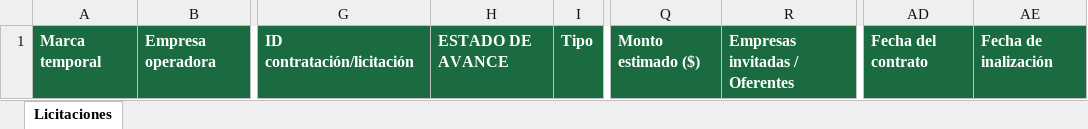
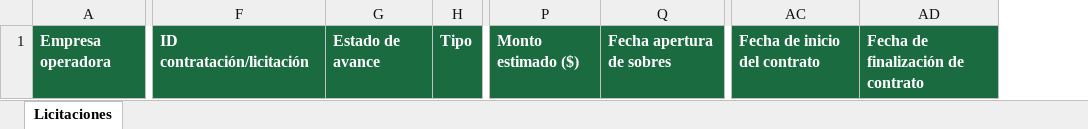
Before and after one commit to unizarhector-hub/relevamiento-rionegro, an Excel workbook: Licitaciones.xlsx, sheet Licitaciones, drawn as a sheet; only a part is shown, gaps mark what is left out; values as stored, in another font and other column widths than the file's, no borders; removed rows and columns are numbered as before the commit, all else as after; the diff names each change by its address in the sheet, - before the commit and + after, or states it on an @@ line.

Commit message:
Add files via upload

```diff
--- a/Licitaciones.xlsx (sheet Licitaciones)
+++ b/Licitaciones.xlsx (sheet Licitaciones)
-column A, row 1: Marca temporal
-column H, row 1: ESTADO DE AVANCE
+column G, row 1: Estado de avance
-column R, row 1: Empresas invitadas / Oferentes
+column Q, row 1: Fecha apertura de sobres
-column AD, row 1: Fecha del contrato
-column AE, row 1: Fecha de inalización
+column AC, row 1: Fecha de inicio del contrato
+column AD, row 1: Fecha de finalización de contrato
```
